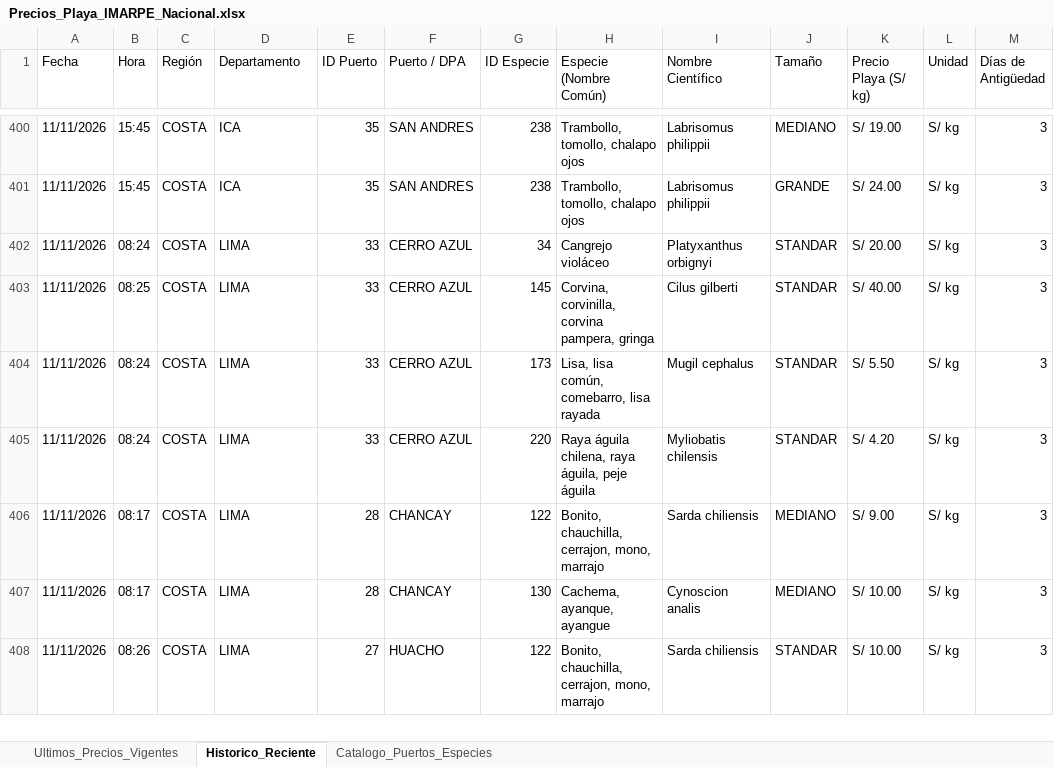
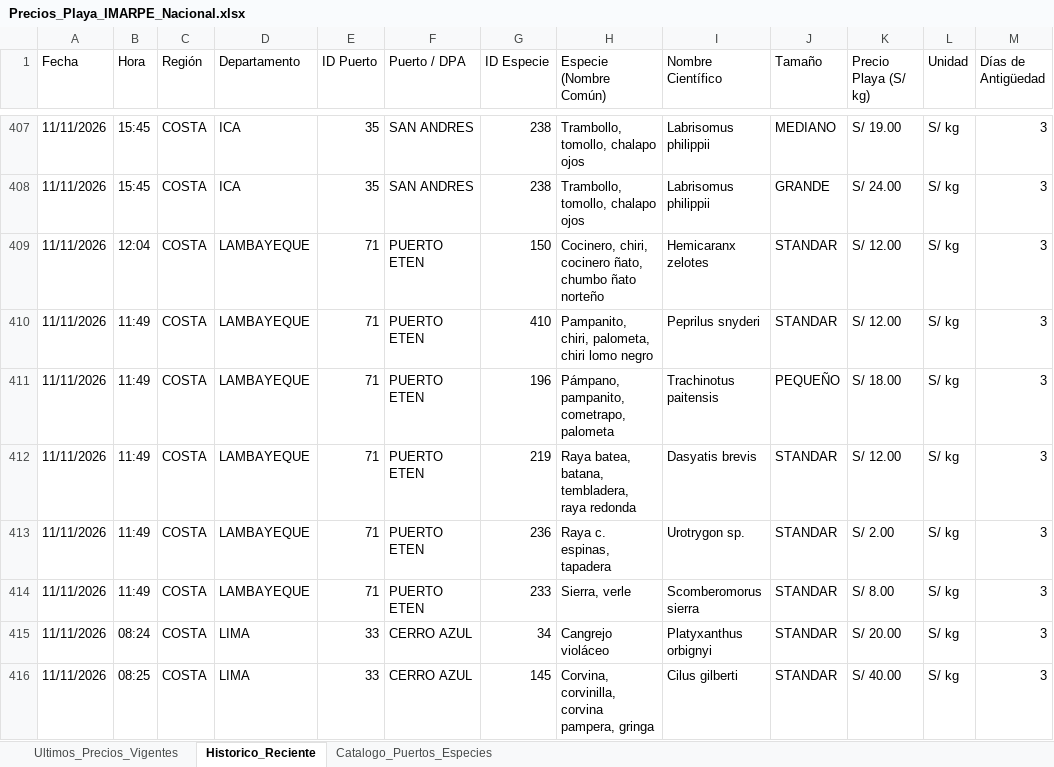
Before and after one commit to achayna/Generador-precios, an Excel workbook: output/Precios_Playa_IMARPE_Nacional.xlsx, sheet Historico_Reciente, drawn as a sheet; only a part is shown, gaps mark what is left out; the shorter side is filled out with more unchanged rows; values as stored, in another font and other column widths than the file's, no cell formats; the diff covers the shown part only; the diff names each change by its address in the sheet, - before the commit and + after, or states it on an @@ line.

```diff
--- a/output/Precios_Playa_IMARPE_Nacional.xlsx (sheet Historico_Reciente)
+++ b/output/Precios_Playa_IMARPE_Nacional.xlsx (sheet Historico_Reciente)
+row 409: 11/11/2026 | 12:04 | COSTA | LAMBAYEQUE | 71 | PUERTO ETEN | 150 | Cocinero, chiri, cocinero ñato, chumbo ñato norteño | Hemicaranx zelotes | STANDAR | S/ 12.00 | S/ kg | 3
+row 410: 11/11/2026 | 11:49 | COSTA | LAMBAYEQUE | 71 | PUERTO ETEN | 410 | Pampanito, chiri, palometa, chiri lomo negro | Peprilus snyderi | STANDAR | S/ 12.00 | S/ kg | 3
+row 411: 11/11/2026 | 11:49 | COSTA | LAMBAYEQUE | 71 | PUERTO ETEN | 196 | Pámpano, pampanito, cometrapo, palometa | Trachinotus paitensis | PEQUEÑO | S/ 18.00 | S/ kg | 3
+row 412: 11/11/2026 | 11:49 | COSTA | LAMBAYEQUE | 71 | PUERTO ETEN | 219 | Raya batea, batana, tembladera, raya redonda | Dasyatis brevis | STANDAR | S/ 12.00 | S/ kg | 3
+row 413: 11/11/2026 | 11:49 | COSTA | LAMBAYEQUE | 71 | PUERTO ETEN | 236 | Raya c. espinas, tapadera | Urotrygon sp. | STANDAR | S/ 2.00 | S/ kg | 3
+row 414: 11/11/2026 | 11:49 | COSTA | LAMBAYEQUE | 71 | PUERTO ETEN | 233 | Sierra, verle | Scomberomorus sierra | STANDAR | S/ 8.00 | S/ kg | 3
```
Also changed, not shown: 15 added rows elsewhere in this sheet, sheet Ultimos_Precios_Vigentes, cell formats, 2 other files.
